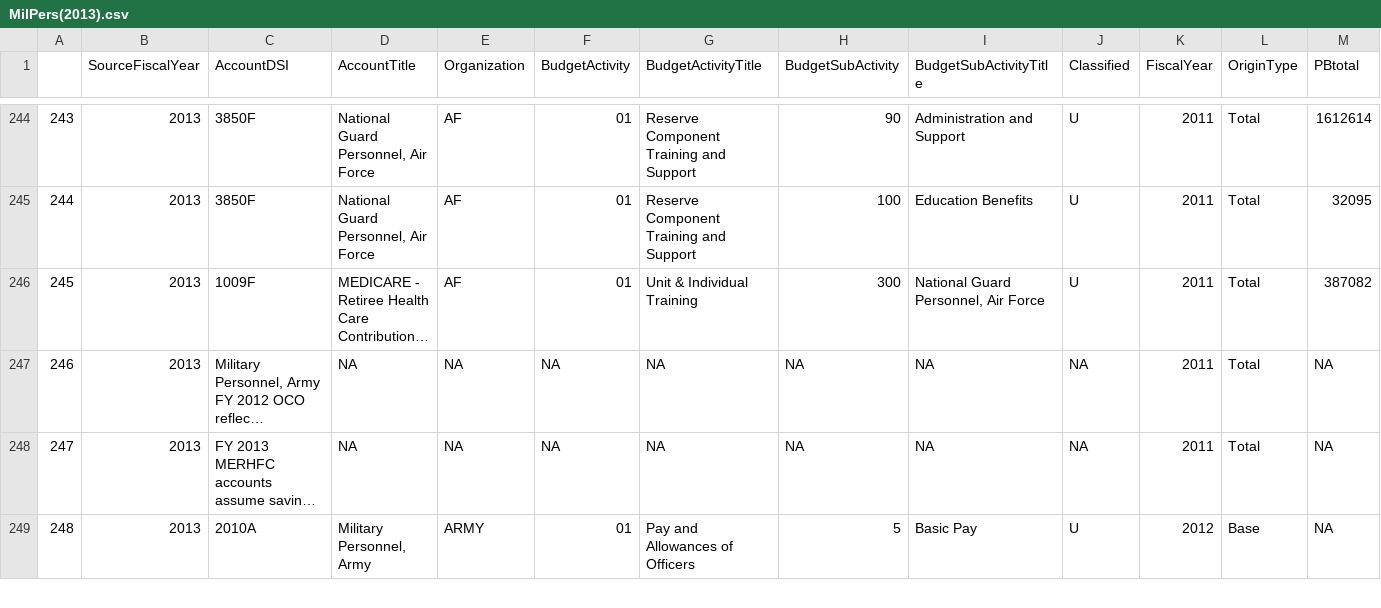
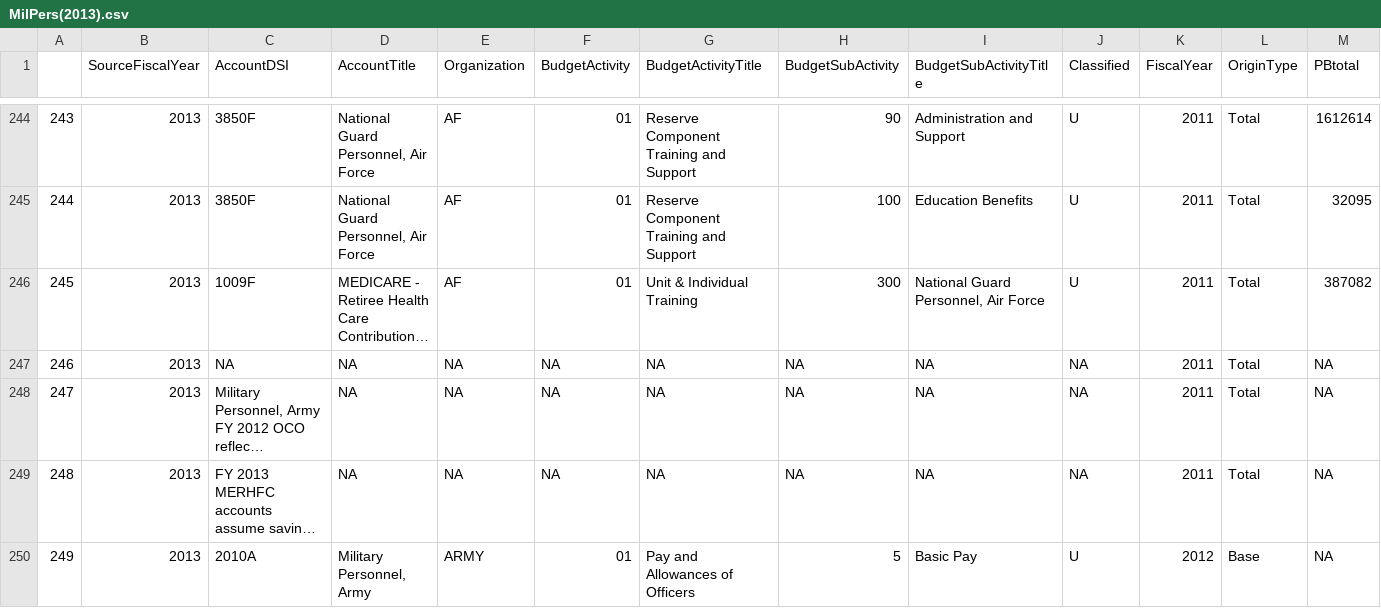
Before and after one commit to CSISdefense/Crisis-Funding, a CSV file: Data/FY2013/Output/MilPers(2013).csv, drawn as a sheet; only a part is shown, gaps mark what is left out; long unchanged cells end in …; addresses are those after the commit; rows hold the shown columns only; the diff covers the shown part only; the diff names each change by its address in the sheet, - before the commit and + after, or states it on an @@ line.

```diff
--- a/Data/FY2013/Output/MilPers(2013).csv
+++ b/Data/FY2013/Output/MilPers(2013).csv
+row 247: 246 | 2013 | NA | NA | NA | NA | NA | NA | NA | NA | 2011 | Total | NA
@@ column A renumbered from row 248 down @@
```
Also changed, not shown: 6 added rows and 84 edited cells elsewhere in this file, Data/FY2012/Output/MilPers(2012).csv, Data/FY2015/Output/MilPers(2015).csv, 5 other files.
